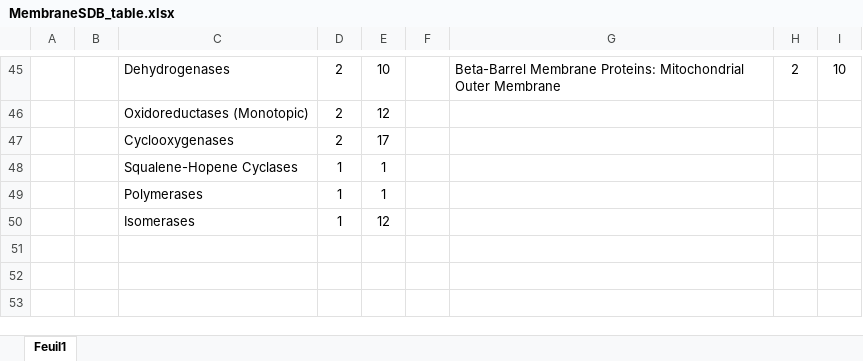
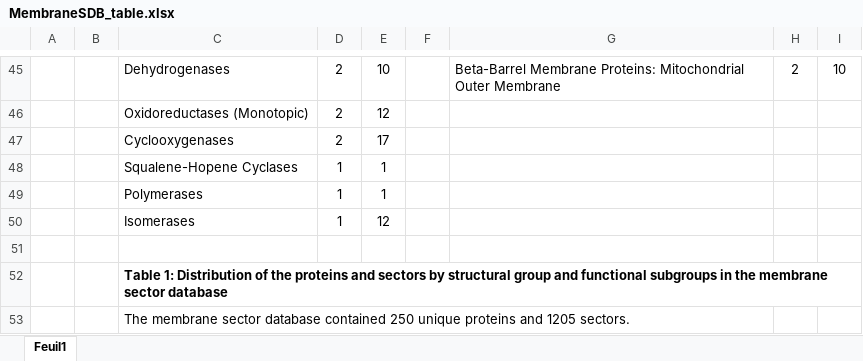
Before and after one commit to mfincker/protein_coevolution, an Excel workbook: Figures/MembraneSDB_table.xlsx, sheet Feuil1, drawn as a sheet; only a part is shown, gaps mark what is left out; values as stored, in another font and other column widths than the file's, no borders; the diff names each change by its address in the sheet, - before the commit and + after, or states it on an @@ line.

Commit message:
Figures

```diff
--- a/Figures/MembraneSDB_table.xlsx (sheet Feuil1)
+++ b/Figures/MembraneSDB_table.xlsx (sheet Feuil1)
+row 51: (empty)
+row 52:  |  | Table 1: Distribution of the proteins and sectors by structural group and functional subgroups in the membrane sector database
+row 53:  |  | The membrane sector database contained 250 unique proteins and 1205 sectors.
```
Also changed, not shown: 9 other files.
